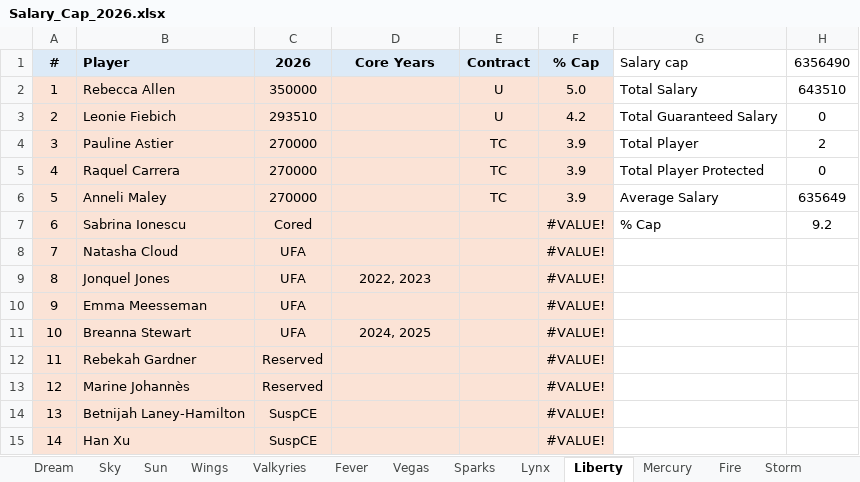
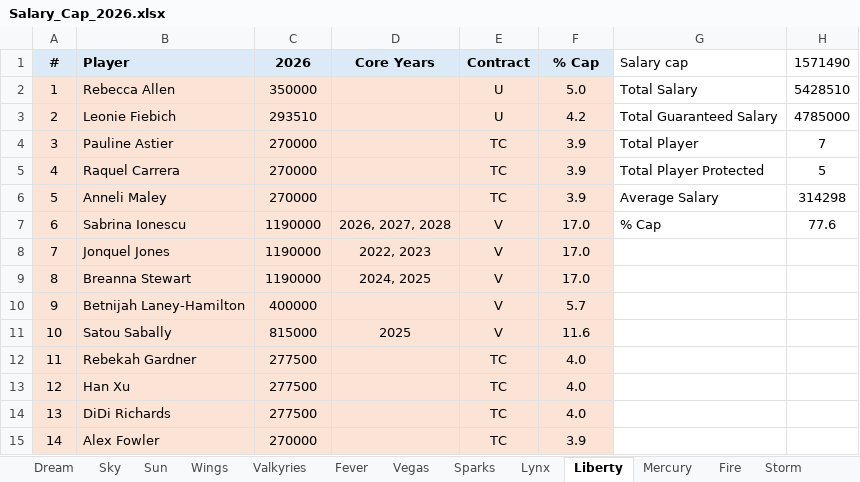
Before and after one commit to clementvg-create/WNBA_SALARY_CAP, an Excel workbook: Salary_Cap_2026.xlsx, sheet Liberty, drawn as a sheet; only a part is shown; values as stored, in another font and other column widths than the file's, no borders; conditional formats not drawn; the diff covers the shown part only; the diff names each change by its address in the sheet, - before the commit and + after, or states it on an @@ line.

```diff
--- a/Salary_Cap_2026.xlsx (sheet Liberty)
+++ b/Salary_Cap_2026.xlsx (sheet Liberty)
-H1: 6356490
+H1: 1571490
-H2 (1571490): 643510
+H2 (1571490): 5428510
-H3 (1571490): 0
+H3 (1571490): 4785000
-H4 (1571490): 2
+H4 (1571490): 7
-H5 (1571490): 0
+H5 (1571490): 5
-H6 (1571490): 635649
+H6 (1571490): 314298
-C7 (2026): Cored
+C7 (2026): 1190000
-D7 (Core Years): (empty)
+D7 (Core Years): 2026, 2027, 2028
-E7:E11 (Contract): (empty)
+E7:E11 (Contract): V
-F7:F9 (% Cap): #VALUE!
+F7:F9 (% Cap): 17.0
-H7 (1571490): 9.2
+H7 (1571490): 77.6
-B8 (Player): Natasha Cloud
+B8 (Player): Jonquel Jones
-C8:C9 (2026): UFA
+C8:C9 (2026): 1190000
-D8 (Core Years): (empty)
+D8 (Core Years): 2022, 2023
-B9 (Player): Jonquel Jones
+B9 (Player): Breanna Stewart
-D9 (Core Years): 2022, 2023
+D9 (Core Years): 2024, 2025
-B10 (Player): Emma Meesseman
+B10 (Player): Betnijah Laney-Hamilton
-C10 (2026): UFA
+C10 (2026): 400000
-F10 (% Cap): #VALUE!
+F10 (% Cap): 5.7
-B11 (Player): Breanna Stewart
+B11 (Player): Satou Sabally
-C11 (2026): UFA
+C11 (2026): 815000
-D11 (Core Years): 2024, 2025
+D11 (Core Years): 2025
-F11 (% Cap): #VALUE!
+F11 (% Cap): 11.6
-C12:C13 (2026): Reserved
+C12:C13 (2026): 277500
-E12:E15 (Contract): (empty)
+E12:E15 (Contract): TC
-F12:F14 (% Cap): #VALUE!
+F12:F14 (% Cap): 4.0
-B13 (Player): Marine Johannès
+B13 (Player): Han Xu
-B14 (Player): Betnijah Laney-Hamilton
+B14 (Player): DiDi Richards
-C14 (2026): SuspCE
+C14 (2026): 277500
-B15 (Player): Han Xu
+B15 (Player): Alex Fowler
-C15 (2026): SuspCE
+C15 (2026): 270000
-F15 (% Cap): #VALUE!
+F15 (% Cap): 3.9
```
Also changed, not shown: 25 edited cells elsewhere in this sheet, sheet Storm, sheet Fever, sheet Mystics, sheet Valkyries, sheet Sun, sheet Lynx, 8 more sheets, formulas that keep their value.
